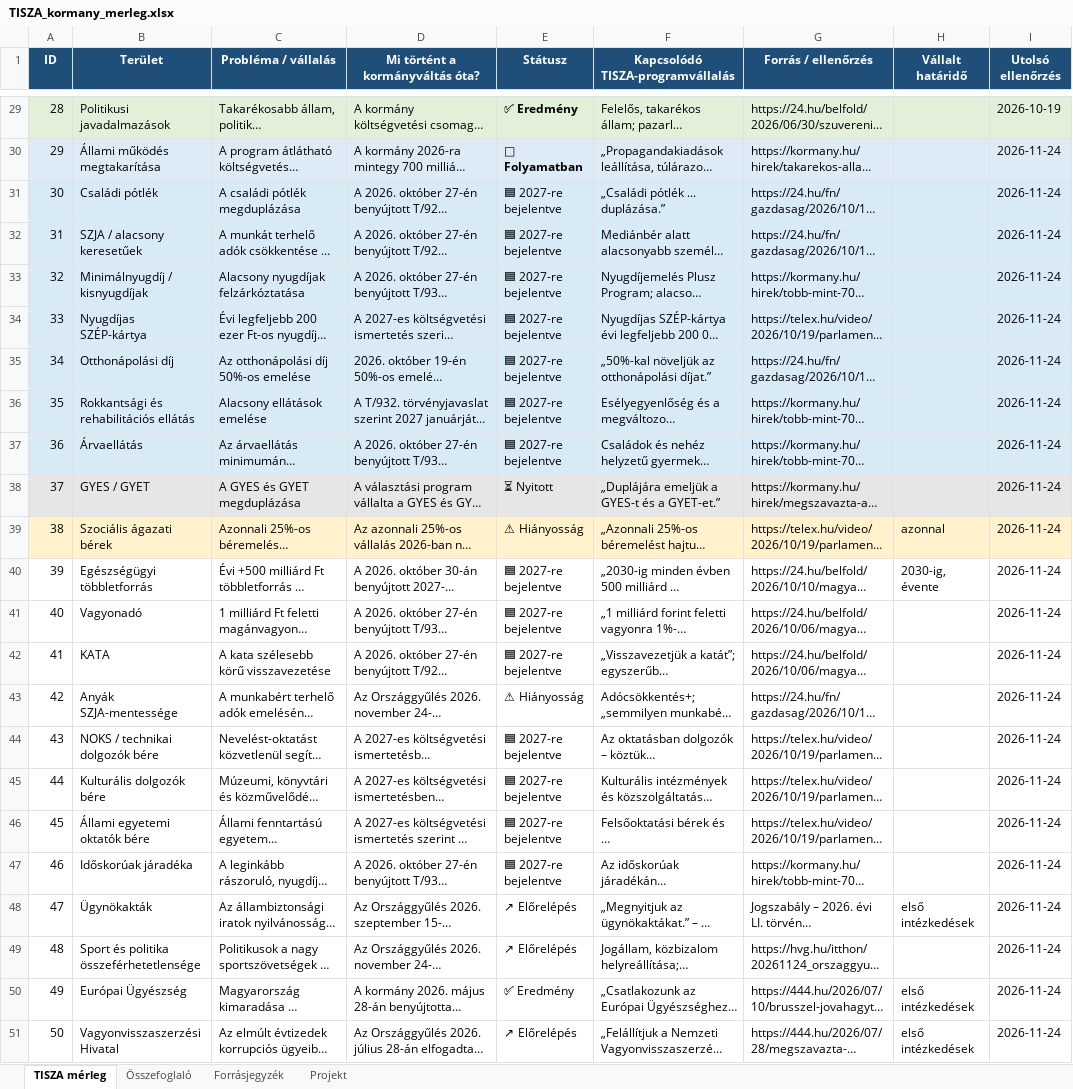
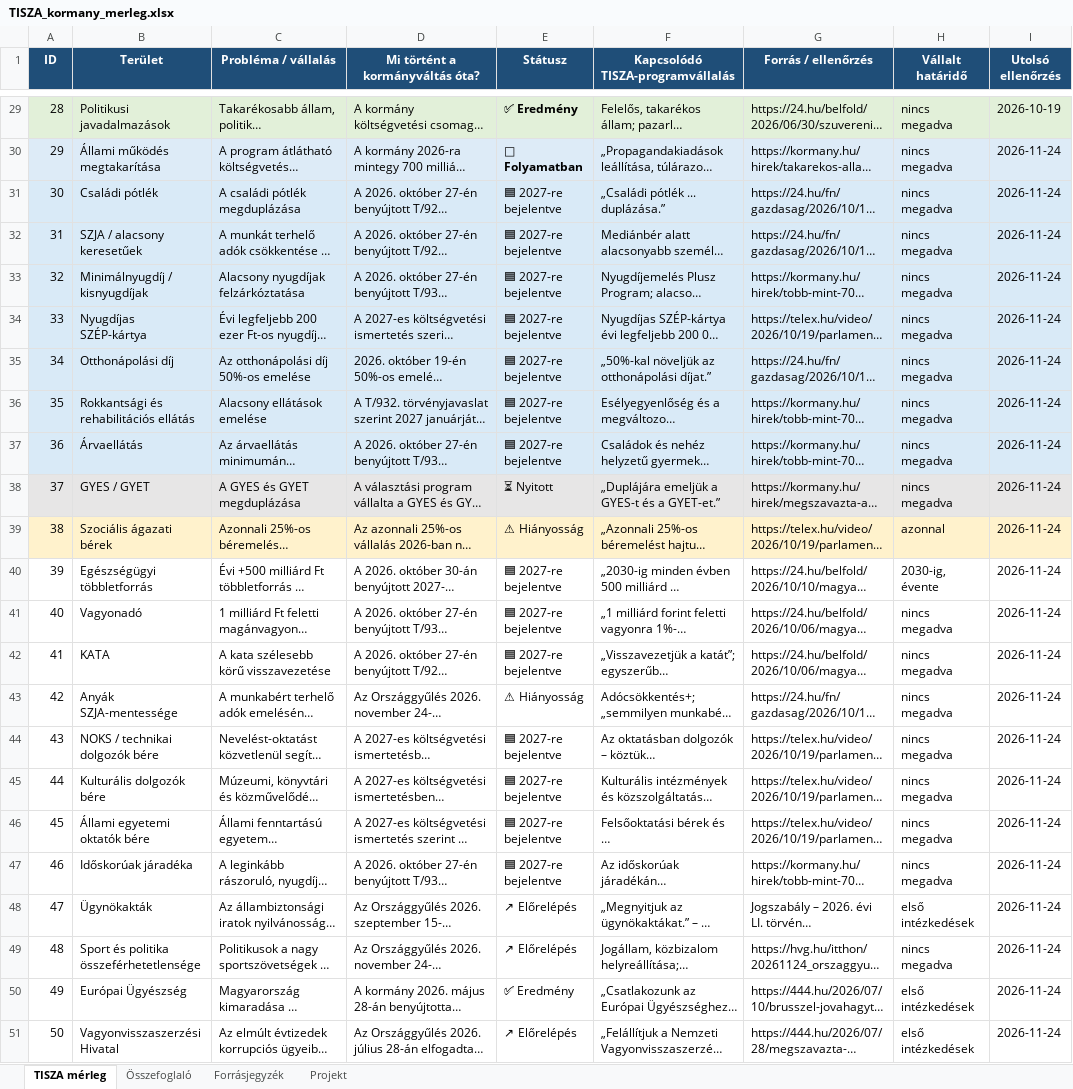
Before and after one commit to cooldance84/tisza-kormany-merleg, an Excel workbook: data/TISZA_kormany_merleg.xlsx, sheet TISZA mérleg, drawn as a sheet; only a part is shown, gaps mark what is left out; long unchanged cells end in …; values as stored, in another font and other column widths than the file's, no borders; the diff covers the shown part only; the diff names each change by its address in the sheet, - before the commit and + after, or states it on an @@ line.

```diff
--- a/data/TISZA_kormany_merleg.xlsx (sheet TISZA mérleg)
+++ b/data/TISZA_kormany_merleg.xlsx (sheet TISZA mérleg)
-H29:H38 (Vállalt határidő): (empty)
+H29:H38 (Vállalt határidő): nincs megadva
-H41:H47 (Vállalt határidő): (empty)
+H41:H47 (Vállalt határidő): nincs megadva
-H49 (Vállalt határidő): (empty)
+H49 (Vállalt határidő): nincs megadva
```
Also changed, not shown: 27 edited cells elsewhere in this sheet, 5 other files.
